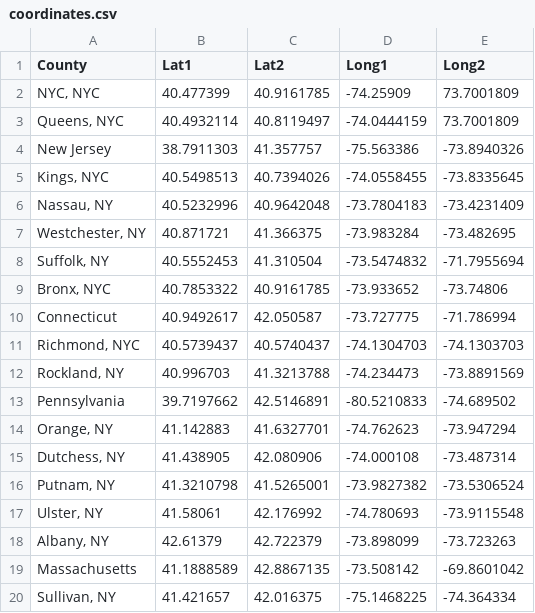
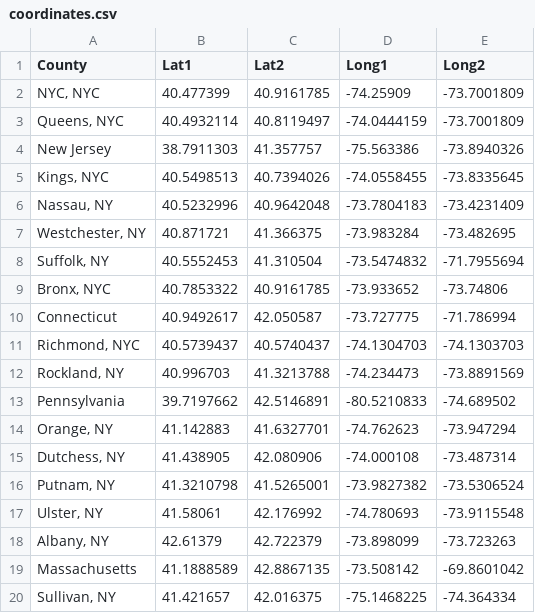
Before and after one commit to vcsa1/datascience, a CSV file: coordinates.csv, drawn as a sheet.

Commit message:
uber data

```diff
--- a/coordinates.csv
+++ b/coordinates.csv
@@ -1,4 +1,4 @@
 County,Lat1,Lat2,Long1,Long2
-"NYC, NYC",40.477399,40.9161785,-74.25909,73.7001809
-"Queens, NYC",40.4932114,40.8119497,-74.0444159,73.7001809
+"NYC, NYC",40.477399,40.9161785,-74.25909,-73.7001809
+"Queens, NYC",40.4932114,40.8119497,-74.0444159,-73.7001809
 New Jersey,38.7911303,41.357757,-75.563386,-73.8940326
```
